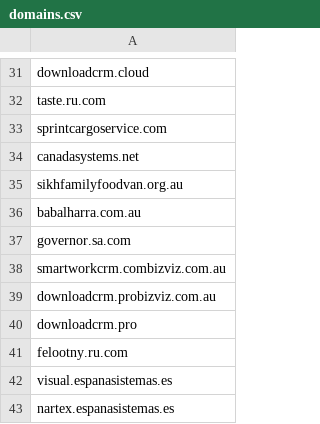
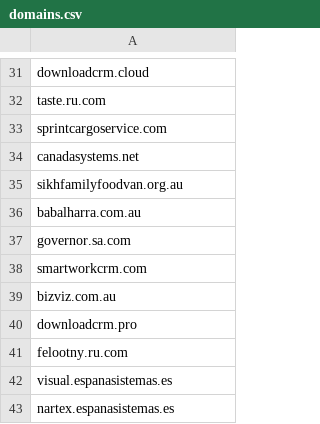
Before and after one commit to Zimperium/IOC, a CSV file: 2024-12-AppLite/domains.csv, drawn as a sheet; only a part is shown, gaps mark what is left out.

Commit message:
AppLite IOCs added

```diff
--- a/2024-12-AppLite/domains.csv
+++ b/2024-12-AppLite/domains.csv
@@ -37,4 +37,4 @@ babalharra.com.au
 governor.sa.com
-smartworkcrm.combizviz.com.au
-downloadcrm.probizviz.com.au
+smartworkcrm.com
+bizviz.com.au
 downloadcrm.pro
```
